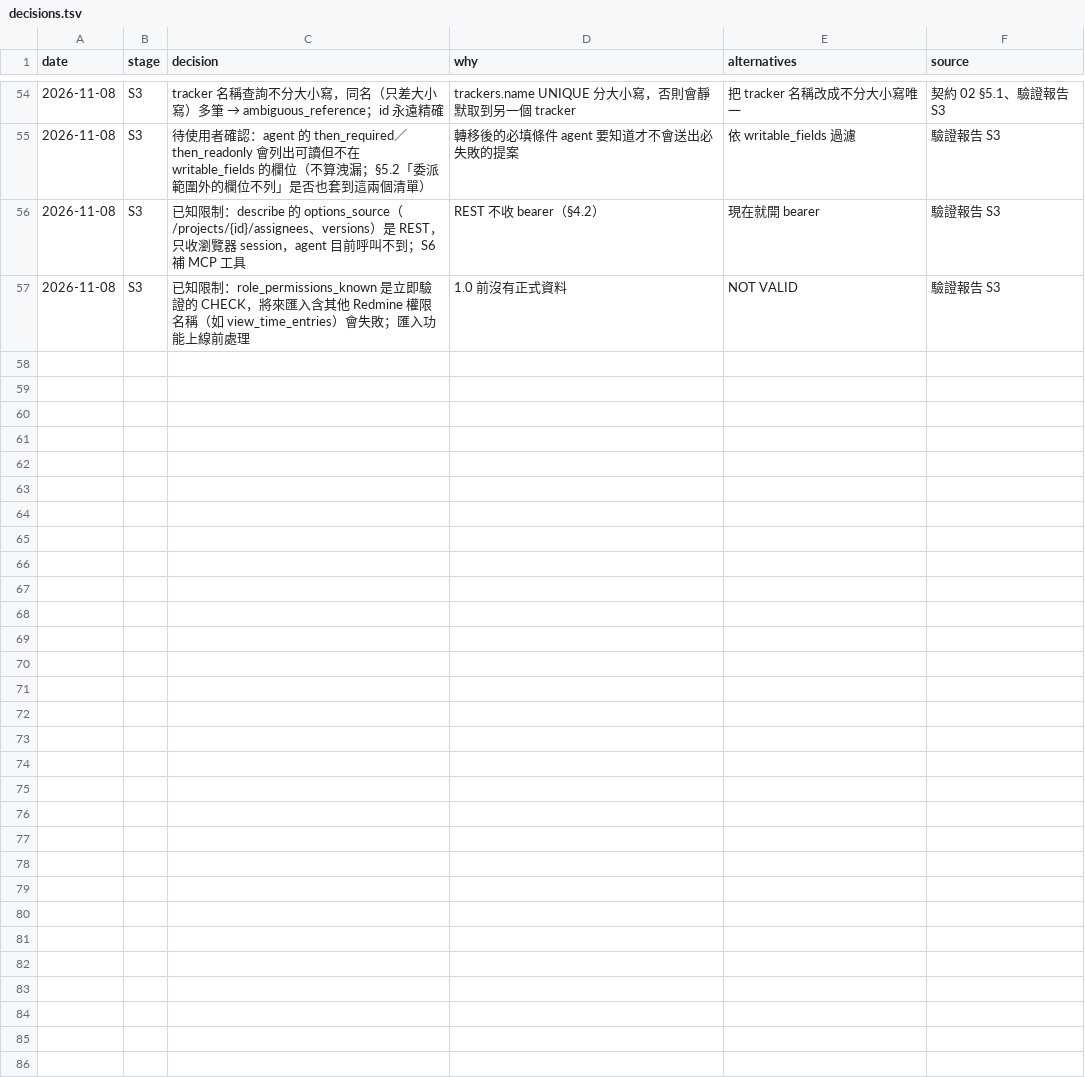
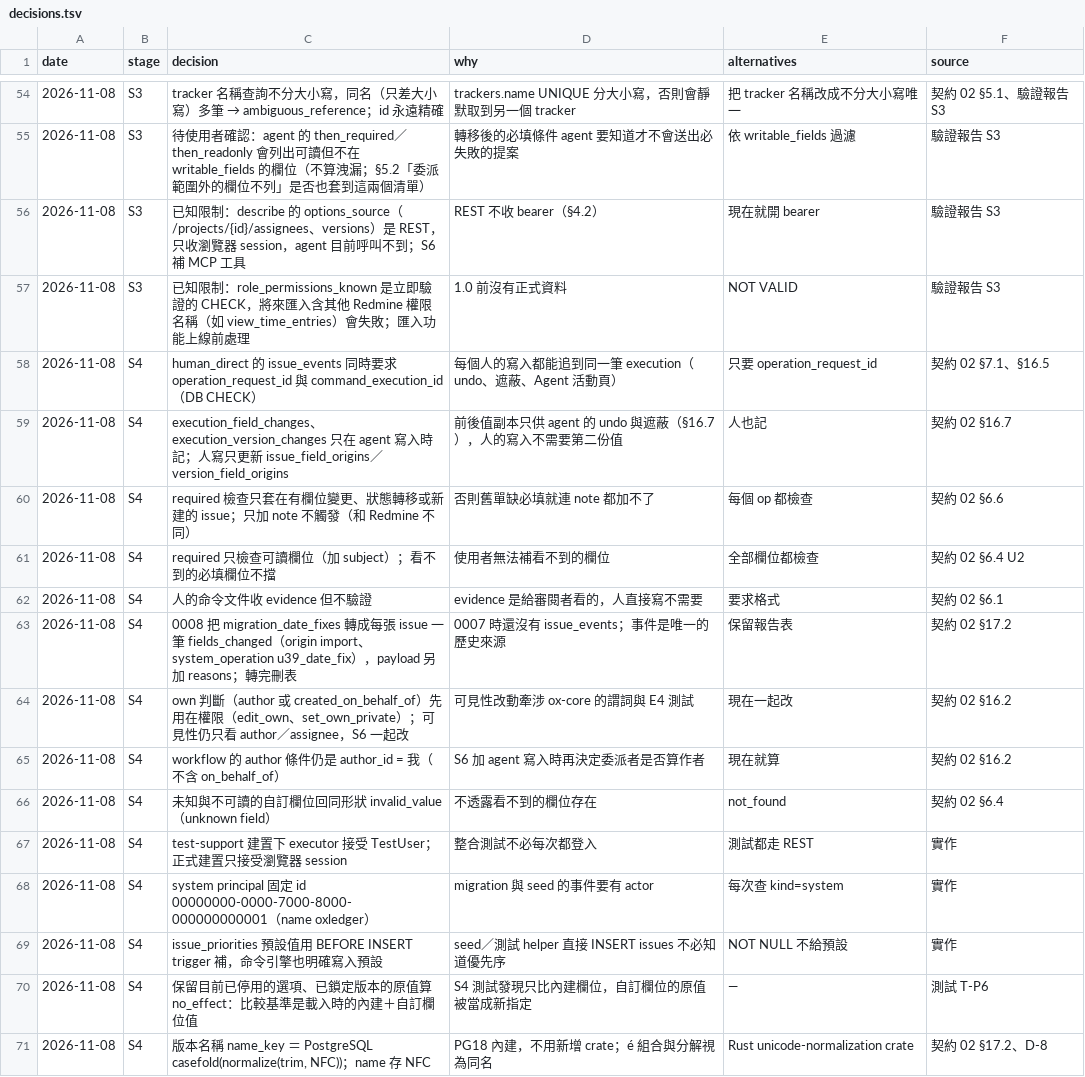
Before and after one commit to yw-chen/oxledger, a TSV file: docs/impl/decisions.tsv, drawn as a sheet; only a part is shown, gaps mark what is left out; the diff covers the shown part only.

```diff
--- a/docs/impl/decisions.tsv
+++ b/docs/impl/decisions.tsv
@@ -57 +57,15 @@ date	stage	decision	why	alternatives	source
 2026-11-08	S3	已知限制：role_permissions_known 是立即驗證的 CHECK，將來匯入含其他 Redmine 權限名稱（如 view_time_entries）會失敗；匯入功能上線前處理	1.0 前沒有正式資料	NOT VALID	驗證報告 S3
+2026-11-08	S4	human_direct 的 issue_events 同時要求 operation_request_id 與 command_execution_id（DB CHECK）	每個人的寫入都能追到同一筆 execution（undo、遮蔽、Agent 活動頁）	只要 operation_request_id	契約 02 §7.1、§16.5
+2026-11-08	S4	execution_field_changes、execution_version_changes 只在 agent 寫入時記；人寫只更新 issue_field_origins／version_field_origins	前後值副本只供 agent 的 undo 與遮蔽（§16.7），人的寫入不需要第二份值	人也記	契約 02 §16.7
+2026-11-08	S4	required 檢查只套在有欄位變更、狀態轉移或新建的 issue；只加 note 不觸發（和 Redmine 不同）	否則舊單缺必填就連 note 都加不了	每個 op 都檢查	契約 02 §6.6
+2026-11-08	S4	required 只檢查可讀欄位（加 subject）；看不到的必填欄位不擋	使用者無法補看不到的欄位	全部欄位都檢查	契約 02 §6.4 U2
+2026-11-08	S4	人的命令文件收 evidence 但不驗證	evidence 是給審閱者看的，人直接寫不需要	要求格式	契約 02 §6.1
+2026-11-08	S4	0008 把 migration_date_fixes 轉成每張 issue 一筆 fields_changed（origin import、system_operation u39_date_fix），payload 另加 reasons；轉完刪表	0007 時還沒有 issue_events；事件是唯一的歷史來源	保留報告表	契約 02 §17.2
+2026-11-08	S4	own 判斷（author 或 created_on_behalf_of）先用在權限（edit_own、set_own_private）；可見性仍只看 author／assignee，S6 一起改	可見性改動牽涉 ox-core 的謂詞與 E4 測試	現在一起改	契約 02 §16.2
+2026-11-08	S4	workflow 的 author 條件仍是 author_id = 我（不含 on_behalf_of）	S6 加 agent 寫入時再決定委派者是否算作者	現在就算	契約 02 §16.2
+2026-11-08	S4	未知與不可讀的自訂欄位回同形狀 invalid_value（unknown field）	不透露看不到的欄位存在	not_found	契約 02 §6.4
+2026-11-08	S4	test-support 建置下 executor 接受 TestUser；正式建置只接受瀏覽器 session	整合測試不必每次都登入	測試都走 REST	實作
+2026-11-08	S4	system principal 固定 id 00000000-0000-7000-8000-000000000001（name oxledger）	migration 與 seed 的事件要有 actor	每次查 kind=system	實作
+2026-11-08	S4	issue_priorities 預設值用 BEFORE INSERT trigger 補，命令引擎也明確寫入預設	seed／測試 helper 直接 INSERT issues 不必知道優先序	NOT NULL 不給預設	實作
+2026-11-08	S4	保留目前已停用的選項、已鎖定版本的原值算 no_effect：比較基準是載入時的內建＋自訂欄位值	S4 測試發現只比內建欄位，自訂欄位的原值被當成新指定	—	測試 T-P6
+2026-11-08	S4	版本名稱 name_key ＝ PostgreSQL casefold(normalize(trim, NFC))；name 存 NFC	PG18 內建，不用新增 crate；é 組合與分解視為同名	Rust unicode-normalization crate	契約 02 §17.2、D-8
```
Also changed, not shown: 13 added rows elsewhere in this file, 17 other files.
